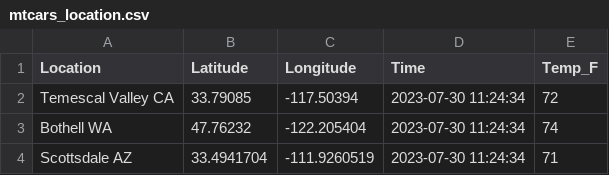
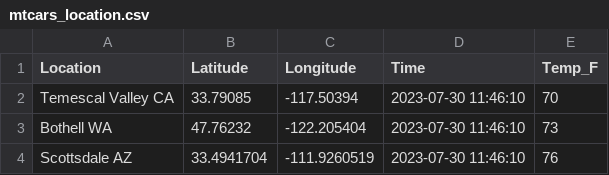
Before and after one commit to Bambee26/cintel-07-final, a CSV file: data/mtcars_location.csv, drawn as a sheet.

```diff
--- a/data/mtcars_location.csv
+++ b/data/mtcars_location.csv
@@ -1,4 +1,4 @@
 Location,Latitude,Longitude,Time,Temp_F
-Temescal Valley CA,33.79085,-117.50394,2023-07-30 11:24:34,72
-Bothell WA,47.76232,-122.205404,2023-07-30 11:24:34,74
-Scottsdale AZ,33.4941704,-111.9260519,2023-07-30 11:24:34,71
+Temescal Valley CA,33.79085,-117.50394,2023-07-30 11:46:10,70
+Bothell WA,47.76232,-122.205404,2023-07-30 11:46:10,73
+Scottsdale AZ,33.4941704,-111.9260519,2023-07-30 11:46:10,76
```
Also changed, not shown: 9 other files.
